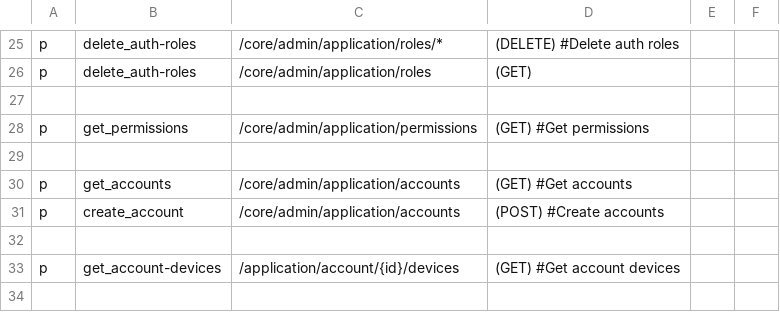
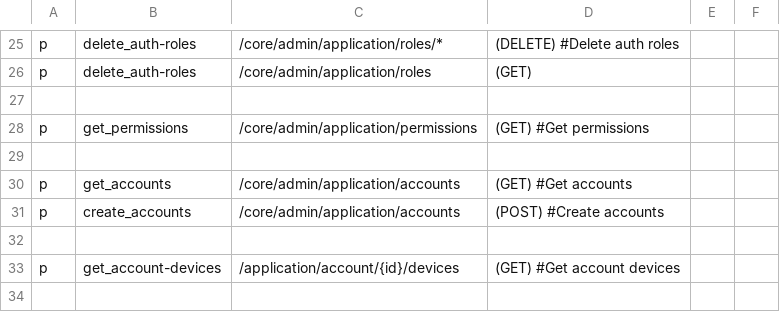
Before and after one commit to rokwire/core-building-block, a CSV file: driver/web/authorization_admin_policy.csv, drawn as a sheet; only a part is shown, gaps mark what is left out.

Commit message:
change create_account permission string to create_accounts

```diff
--- a/driver/web/authorization_admin_policy.csv
+++ b/driver/web/authorization_admin_policy.csv
@@ -30,3 +30,3 @@ p, get_permissions, /core/admin/application/permissions, (GET) #Get permissions
 p, get_accounts, /core/admin/application/accounts, (GET) #Get accounts
-p, create_account, /core/admin/application/accounts, (POST) #Create accounts
+p, create_accounts, /core/admin/application/accounts, (POST) #Create accounts
 
```
Also changed, not shown: driver/web/authorization_system_policy.csv, 5 other files.
